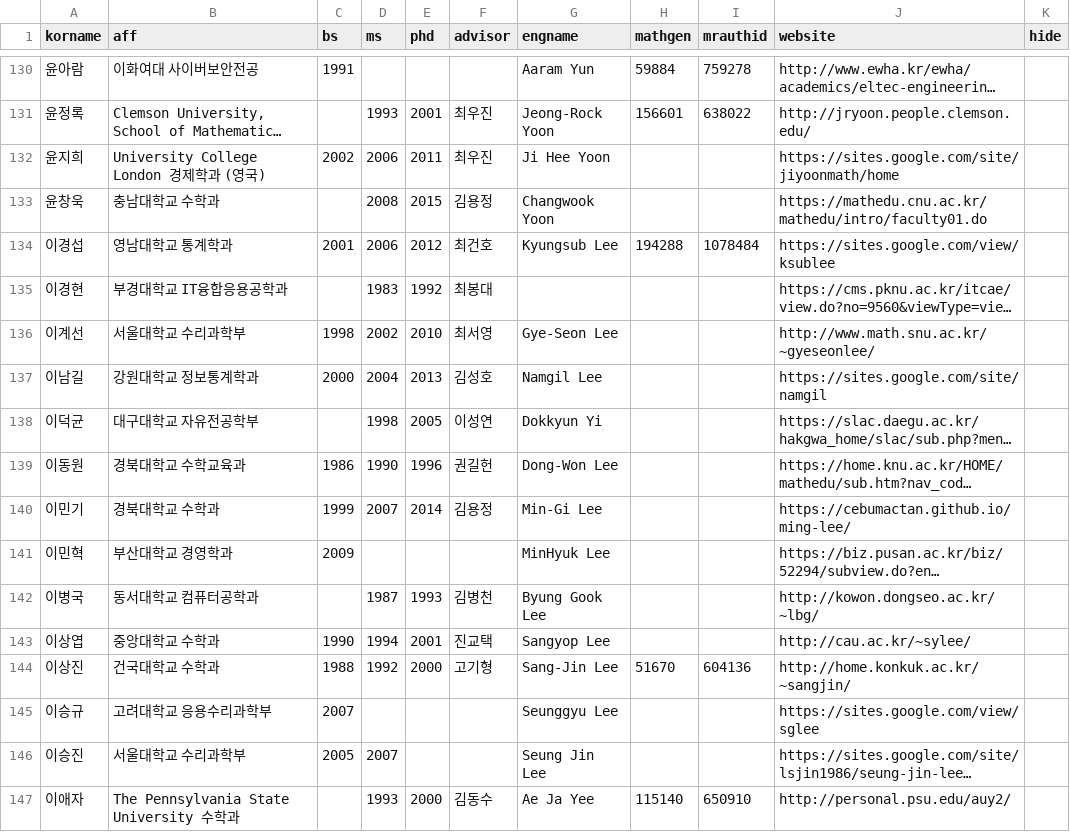
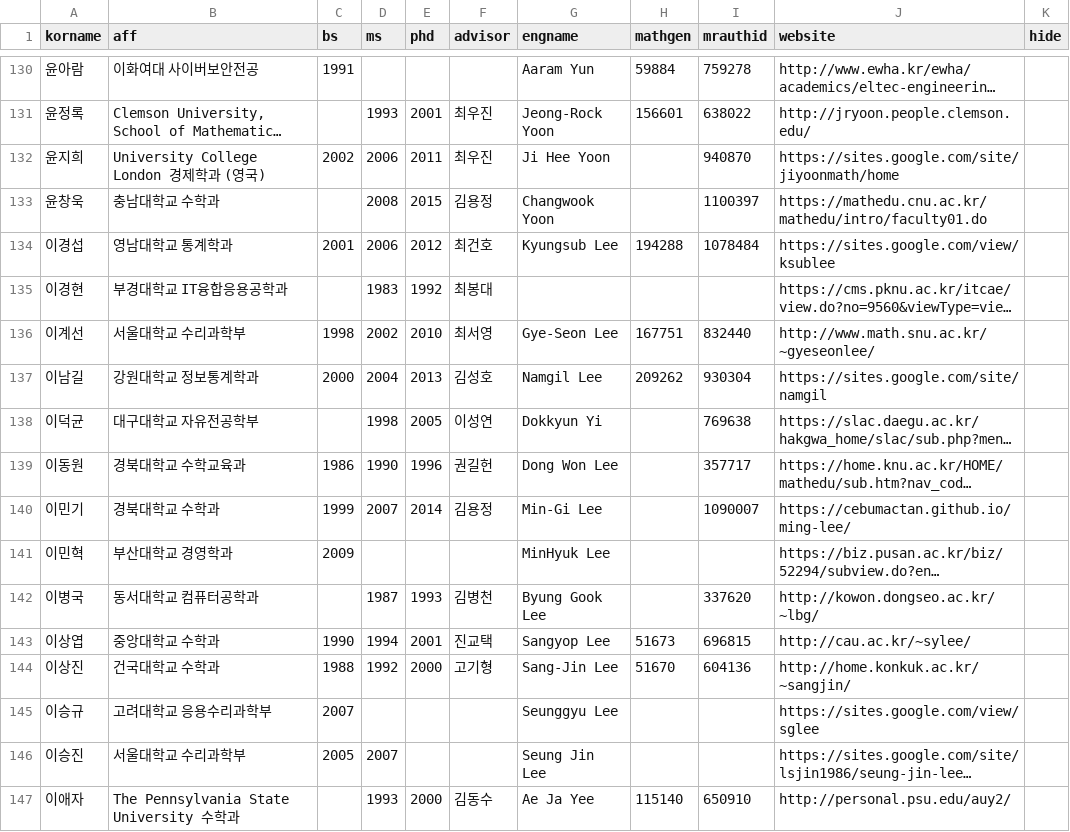
Before and after one commit to mathsci-kaist/mathsci-kaist.github.io, a CSV file: _data/people.csv, drawn as a sheet; only a part is shown, gaps mark what is left out; long unchanged cells end in …; the diff covers the shown part only; the diff names each change by its address in the sheet, - before the commit and + after, or states it on an @@ line.

Commit message:
Update people.csv

```diff
--- a/_data/people.csv
+++ b/_data/people.csv
-I132 (mrauthid): (empty)
+I132 (mrauthid): 940870
-I133 (mrauthid): (empty)
+I133 (mrauthid): 1100397
-H136 (mathgen): (empty)
+H136 (mathgen): 167751
-I136 (mrauthid): (empty)
+I136 (mrauthid): 832440
-H137 (mathgen): (empty)
+H137 (mathgen): 209262
-I137 (mrauthid): (empty)
+I137 (mrauthid): 930304
-I138 (mrauthid): (empty)
+I138 (mrauthid): 769638
-G139 (engname): Dong-Won Lee
+G139 (engname): Dong Won Lee
-I139 (mrauthid): (empty)
+I139 (mrauthid): 357717
-I140 (mrauthid): (empty)
+I140 (mrauthid): 1090007
-I142 (mrauthid): (empty)
+I142 (mrauthid): 337620
-H143 (mathgen): (empty)
+H143 (mathgen): 51673
-I143 (mrauthid): (empty)
+I143 (mrauthid): 696815
```
Also changed, not shown: 1 moved row and 42 edited cells elsewhere in this file.
